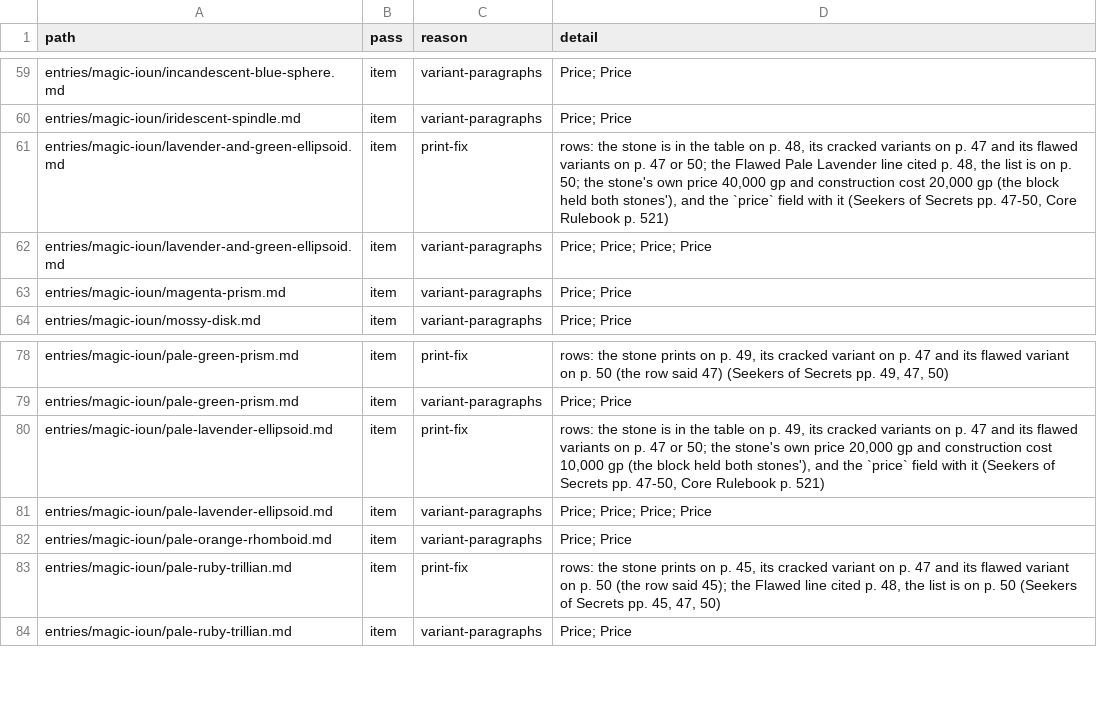
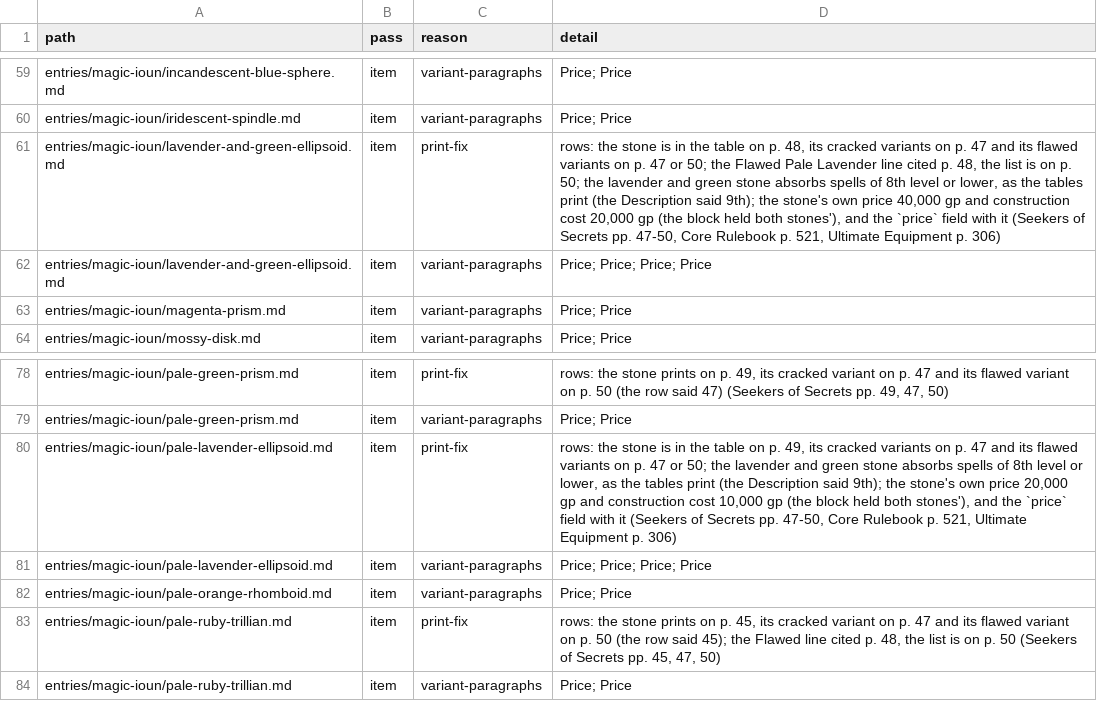
Before and after one commit to phynics/cast-iron-data, a TSV file: scripts/stat-blocks-review-166.tsv, drawn as a sheet; only a part is shown, gaps mark what is left out.

```diff
--- a/scripts/stat-blocks-review-166.tsv
+++ b/scripts/stat-blocks-review-166.tsv
@@ -60,3 +60,3 @@ entries/magic-ioun/incandescent-blue-sphere.md	item	variant-paragraphs	Price; Pr
 entries/magic-ioun/iridescent-spindle.md	item	variant-paragraphs	Price; Price
-entries/magic-ioun/lavender-and-green-ellipsoid.md	item	print-fix	rows: the stone is in the table on p. 48, its cracked variants on p. 47 and its flawed variants on p. 47 or 50; the Flawed Pale Lavender line cited p. 48, the list is on p. 50; the stone's own price 40,000 gp and construction cost 20,000 gp (the block held both stones'), and the `price` field with it (Seekers of Secrets pp. 47-50, Core Rulebook p. 521)
+entries/magic-ioun/lavender-and-green-ellipsoid.md	item	print-fix	rows: the stone is in the table on p. 48, its cracked variants on p. 47 and its flawed variants on p. 47 or 50; the Flawed Pale Lavender line cited p. 48, the list is on p. 50; the lavender and green stone absorbs spells of 8th level or lower, as the tables print (the Description said 9th); the stone's own price 40,000 gp and construction cost 20,000 gp (the block held both stones'), and the `price` field with it (Seekers of Secrets pp. 47-50, Core Rulebook p. 521, Ultimate Equipment p. 306)
 entries/magic-ioun/lavender-and-green-ellipsoid.md	item	variant-paragraphs	Price; Price; Price; Price
@@ -79,3 +79,3 @@ entries/magic-ioun/pale-green-prism.md	item	print-fix	rows: the stone prints on
 entries/magic-ioun/pale-green-prism.md	item	variant-paragraphs	Price; Price
-entries/magic-ioun/pale-lavender-ellipsoid.md	item	print-fix	rows: the stone is in the table on p. 49, its cracked variants on p. 47 and its flawed variants on p. 47 or 50; the stone's own price 20,000 gp and construction cost 10,000 gp (the block held both stones'), and the `price` field with it (Seekers of Secrets pp. 47-50, Core Rulebook p. 521)
+entries/magic-ioun/pale-lavender-ellipsoid.md	item	print-fix	rows: the stone is in the table on p. 49, its cracked variants on p. 47 and its flawed variants on p. 47 or 50; the lavender and green stone absorbs spells of 8th level or lower, as the tables print (the Description said 9th); the stone's own price 20,000 gp and construction cost 10,000 gp (the block held both stones'), and the `price` field with it (Seekers of Secrets pp. 47-50, Core Rulebook p. 521, Ultimate Equipment p. 306)
 entries/magic-ioun/pale-lavender-ellipsoid.md	item	variant-paragraphs	Price; Price; Price; Price
```
Also changed, not shown: 3 other files.
